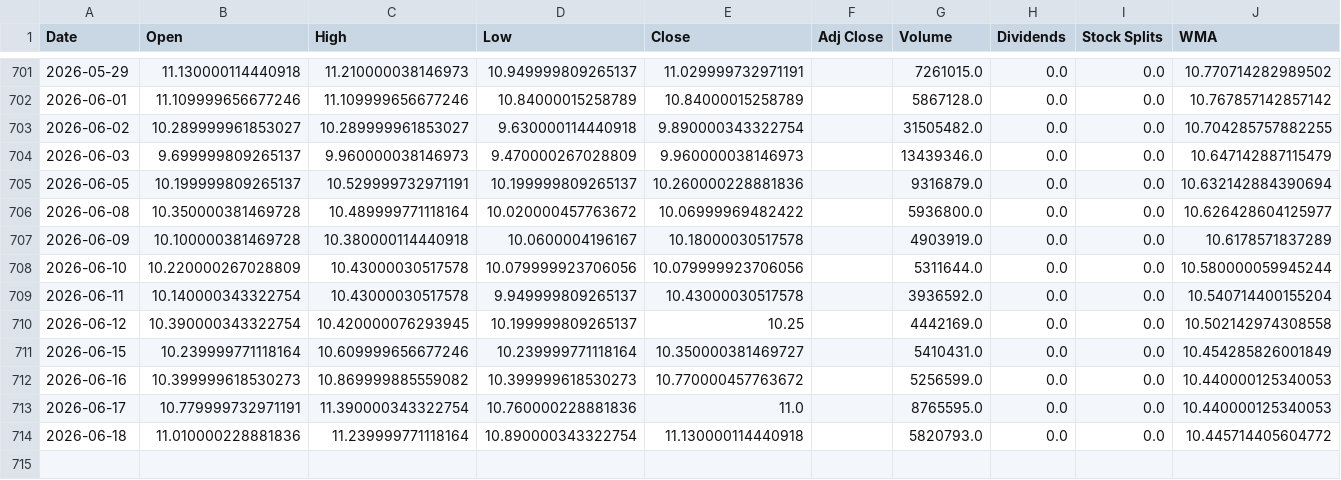
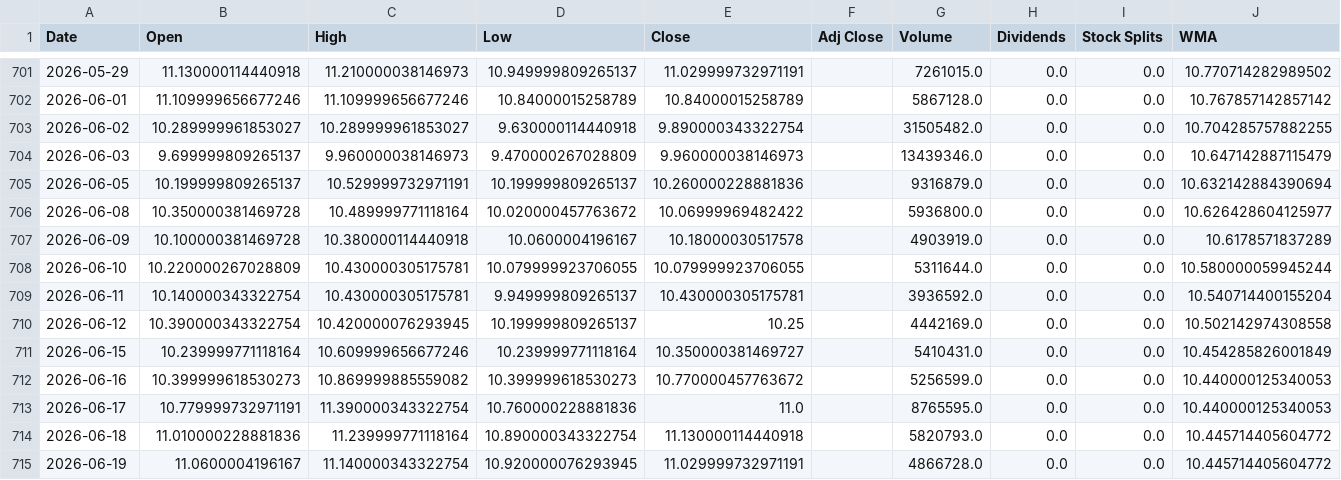
Before and after one commit to LeoRodaelli/investAI, a CSV file: ROXO34.SA.csv, drawn as a sheet; only a part is shown, gaps mark what is left out.

```diff
--- a/ROXO34.SA.csv
+++ b/ROXO34.SA.csv
@@ -707,4 +707,4 @@ Date,Open,High,Low,Close,Adj Close,Volume,Dividends,Stock Splits,WMA
 2026-06-09,10.100000381469728,10.380000114440918,10.0600004196167,10.18000030517578,,4903919.0,0.0,0.0,10.6178571837289
-2026-06-10,10.220000267028809,10.43000030517578,10.079999923706056,10.079999923706056,,5311644.0,0.0,0.0,10.580000059945244
-2026-06-11,10.140000343322754,10.43000030517578,9.949999809265137,10.43000030517578,,3936592.0,0.0,0.0,10.540714400155204
+2026-06-10,10.220000267028809,10.430000305175781,10.079999923706055,10.079999923706055,,5311644.0,0.0,0.0,10.580000059945244
+2026-06-11,10.140000343322754,10.430000305175781,9.949999809265137,10.430000305175781,,3936592.0,0.0,0.0,10.540714400155204
 2026-06-12,10.390000343322754,10.420000076293945,10.199999809265137,10.25,,4442169.0,0.0,0.0,10.502142974308558
@@ -714 +714,2 @@ Date,Open,High,Low,Close,Adj Close,Volume,Dividends,Stock Splits,WMA
 2026-06-18,11.010000228881836,11.239999771118164,10.890000343322754,11.130000114440918,,5820793.0,0.0,0.0,10.445714405604772
+2026-06-19,11.0600004196167,11.140000343322754,10.920000076293945,11.029999732971191,,4866728.0,0.0,0.0,10.445714405604772
```
Also changed, not shown: AAPL.csv, BHIA3.SA.csv, 6 other files.
